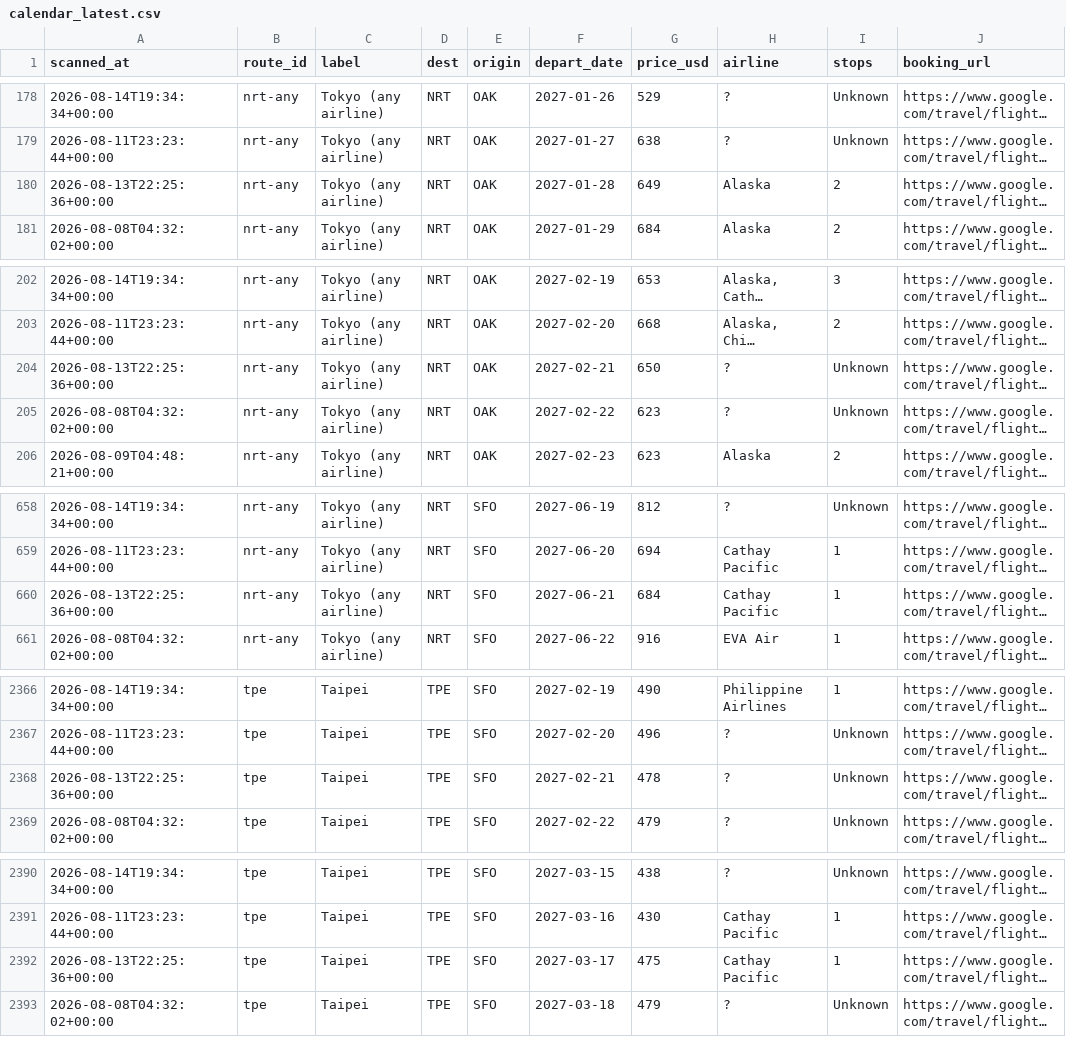
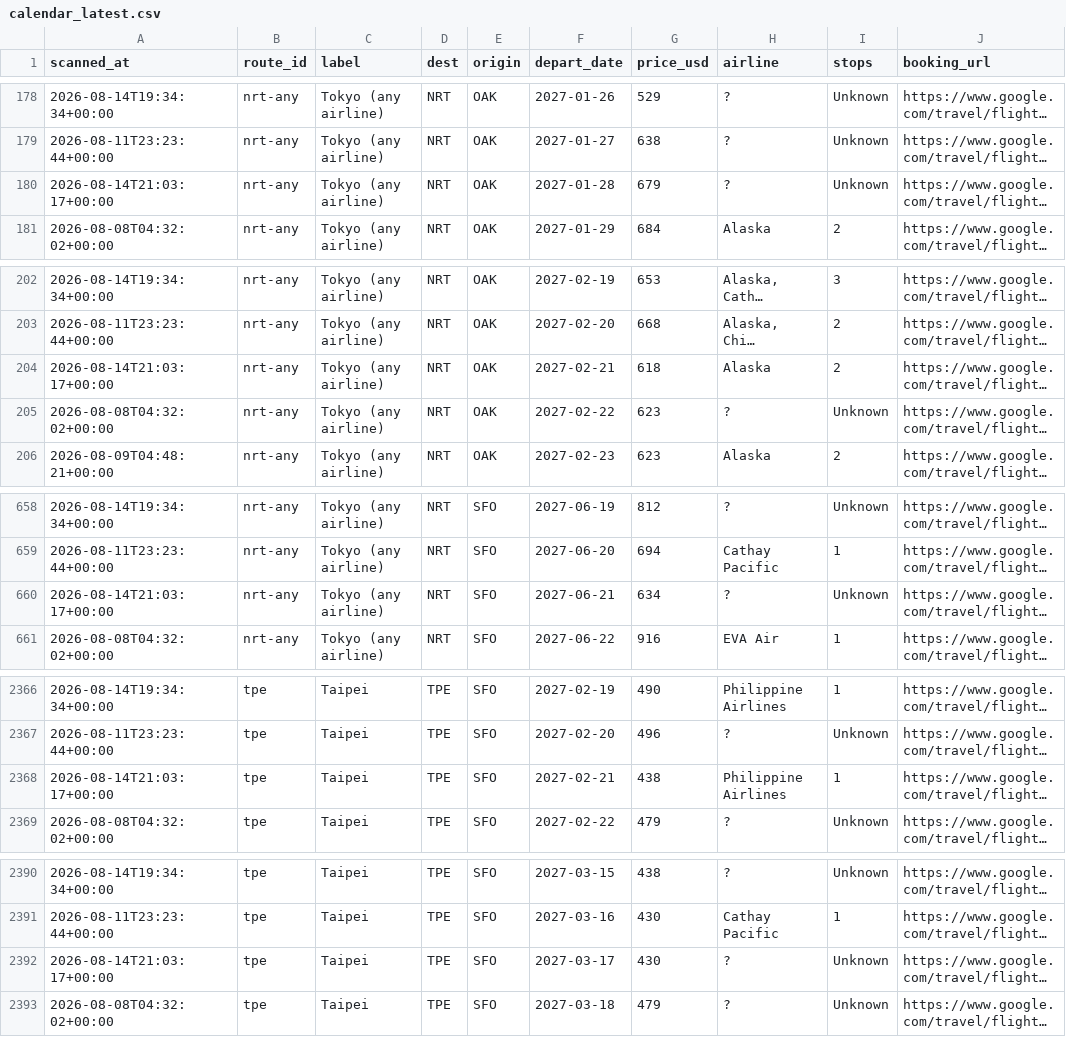
Before and after one commit to vanqd3216-dev/fare-tracker, a CSV file: calendar_latest.csv, drawn as a sheet; only a part is shown, gaps mark what is left out; long unchanged cells end in …; the diff covers the shown part only; the diff names each change by its address in the sheet, - before the commit and + after, or states it on an @@ line.

```diff
--- a/calendar_latest.csv
+++ b/calendar_latest.csv
-A180 (scanned_at): 2026-08-13T22:25:36+00:00
+A180 (scanned_at): 2026-08-14T21:03:17+00:00
-G180 (price_usd): 649
+G180 (price_usd): 679
-H180 (airline): Alaska
+H180 (airline): ?
-I180 (stops): 2
+I180 (stops): Unknown
-A204 (scanned_at): 2026-08-13T22:25:36+00:00
+A204 (scanned_at): 2026-08-14T21:03:17+00:00
-G204 (price_usd): 650
+G204 (price_usd): 618
-H204 (airline): ?
+H204 (airline): Alaska
-I204 (stops): Unknown
+I204 (stops): 2
-A660 (scanned_at): 2026-08-13T22:25:36+00:00
+A660 (scanned_at): 2026-08-14T21:03:17+00:00
-G660 (price_usd): 684
+G660 (price_usd): 634
-H660 (airline): Cathay Pacific
+H660 (airline): ?
-I660 (stops): 1
+I660 (stops): Unknown
-A2368 (scanned_at): 2026-08-13T22:25:36+00:00
+A2368 (scanned_at): 2026-08-14T21:03:17+00:00
-G2368 (price_usd): 478
+G2368 (price_usd): 438
-H2368 (airline): ?
+H2368 (airline): Philippine Airlines
-I2368 (stops): Unknown
+I2368 (stops): 1
-A2392 (scanned_at): 2026-08-13T22:25:36+00:00
+A2392 (scanned_at): 2026-08-14T21:03:17+00:00
-G2392 (price_usd): 475
+G2392 (price_usd): 430
-H2392 (airline): Cathay Pacific
+H2392 (airline): ?
-I2392 (stops): 1
+I2392 (stops): Unknown
```
Also changed, not shown: 109 edited cells elsewhere in this file.
